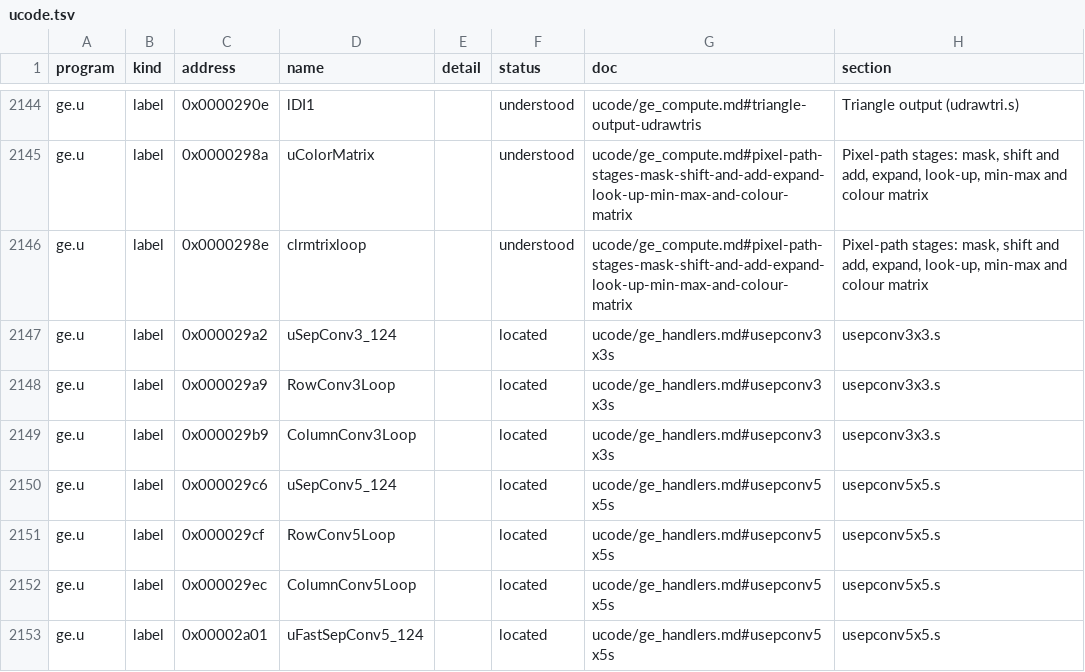
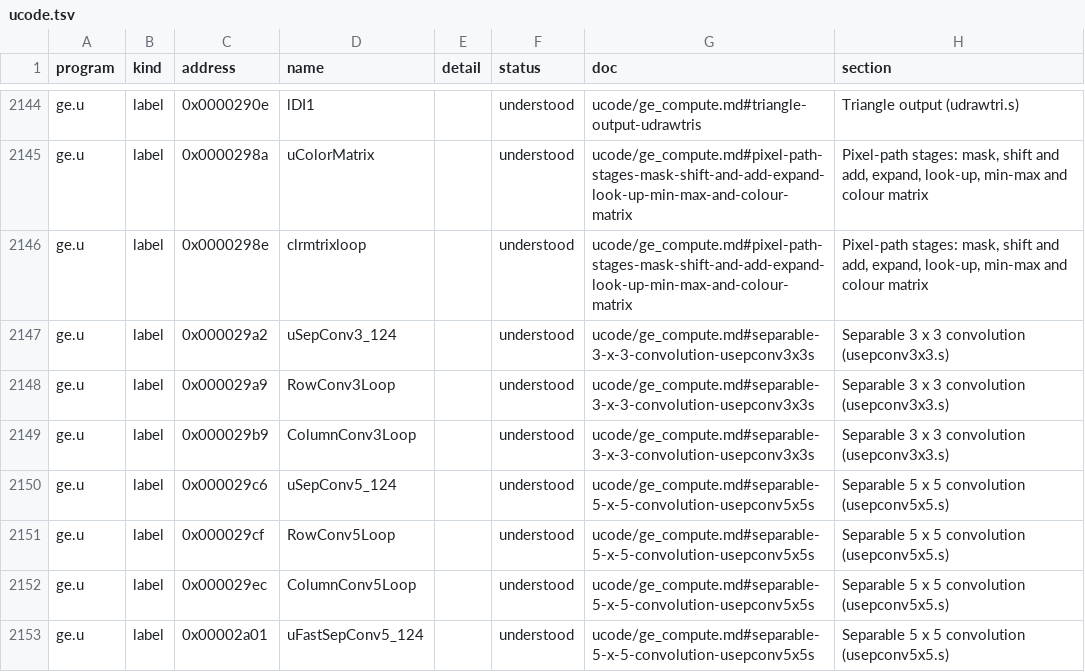
Before and after one commit to jamesbraid/kona, a TSV file: docs/inventory/ucode.tsv, drawn as a sheet; only a part is shown, gaps mark what is left out; the diff covers the shown part only.

Commit message:
ge: say what the pixel-conversion, convolution and texture routines compute
The 38 located labels of floattoint.s, the separable-convolution files
(usepconv3x3.s, usepconv5x5.s, usepconv7x7.s, msepconv.S), the pixel
stages mexpand.S, msum.S, mextract.S, mdecompress.S, mcomporder.S and
mcolormatrix.S, texture.S and aa.S each get an entry with their inputs,
what they compute and what they store or send, cited by word address
from the ge.u listing.

```diff
--- a/docs/inventory/ucode.tsv
+++ b/docs/inventory/ucode.tsv
@@ -2146,8 +2146,8 @@ ge.u	label	0x0000298a	uColorMatrix		understood	ucode/ge_compute.md#pixel-path-st
 ge.u	label	0x0000298e	clrmtrixloop		understood	ucode/ge_compute.md#pixel-path-stages-mask-shift-and-add-expand-look-up-min-max-and-colour-matrix	Pixel-path stages: mask, shift and add, expand, look-up, min-max and colour matrix
-ge.u	label	0x000029a2	uSepConv3_124		located	ucode/ge_handlers.md#usepconv3x3s	usepconv3x3.s
-ge.u	label	0x000029a9	RowConv3Loop		located	ucode/ge_handlers.md#usepconv3x3s	usepconv3x3.s
-ge.u	label	0x000029b9	ColumnConv3Loop		located	ucode/ge_handlers.md#usepconv3x3s	usepconv3x3.s
-ge.u	label	0x000029c6	uSepConv5_124		located	ucode/ge_handlers.md#usepconv5x5s	usepconv5x5.s
-ge.u	label	0x000029cf	RowConv5Loop		located	ucode/ge_handlers.md#usepconv5x5s	usepconv5x5.s
-ge.u	label	0x000029ec	ColumnConv5Loop		located	ucode/ge_handlers.md#usepconv5x5s	usepconv5x5.s
-ge.u	label	0x00002a01	uFastSepConv5_124		located	ucode/ge_handlers.md#usepconv5x5s	usepconv5x5.s
+ge.u	label	0x000029a2	uSepConv3_124		understood	ucode/ge_compute.md#separable-3-x-3-convolution-usepconv3x3s	Separable 3 x 3 convolution (usepconv3x3.s)
+ge.u	label	0x000029a9	RowConv3Loop		understood	ucode/ge_compute.md#separable-3-x-3-convolution-usepconv3x3s	Separable 3 x 3 convolution (usepconv3x3.s)
+ge.u	label	0x000029b9	ColumnConv3Loop		understood	ucode/ge_compute.md#separable-3-x-3-convolution-usepconv3x3s	Separable 3 x 3 convolution (usepconv3x3.s)
+ge.u	label	0x000029c6	uSepConv5_124		understood	ucode/ge_compute.md#separable-5-x-5-convolution-usepconv5x5s	Separable 5 x 5 convolution (usepconv5x5.s)
+ge.u	label	0x000029cf	RowConv5Loop		understood	ucode/ge_compute.md#separable-5-x-5-convolution-usepconv5x5s	Separable 5 x 5 convolution (usepconv5x5.s)
+ge.u	label	0x000029ec	ColumnConv5Loop		understood	ucode/ge_compute.md#separable-5-x-5-convolution-usepconv5x5s	Separable 5 x 5 convolution (usepconv5x5.s)
+ge.u	label	0x00002a01	uFastSepConv5_124		understood	ucode/ge_compute.md#separable-5-x-5-convolution-usepconv5x5s	Separable 5 x 5 convolution (usepconv5x5.s)
```
Also changed, not shown: 93 edited cells elsewhere in this file, docs/inventory/summary.tsv, 2 other files.
